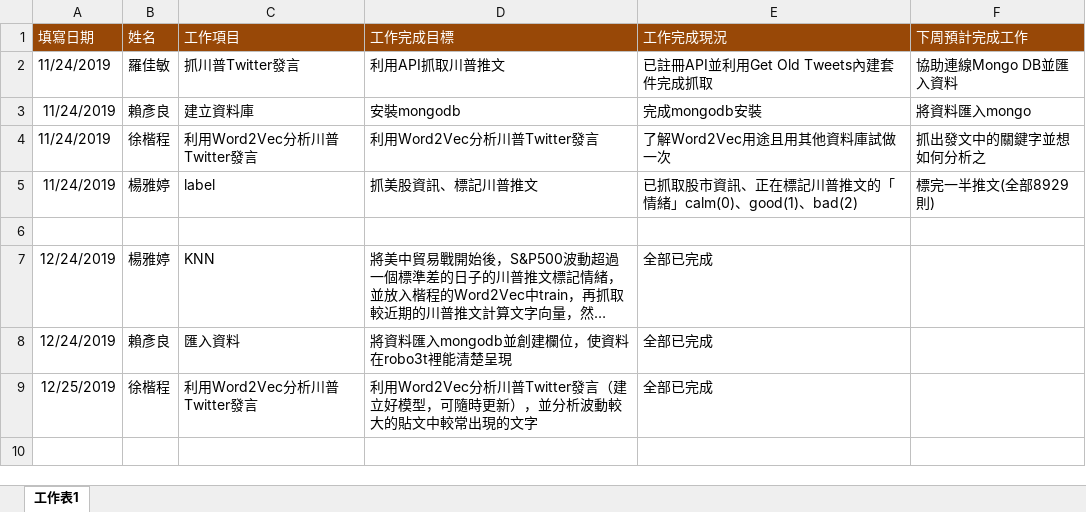
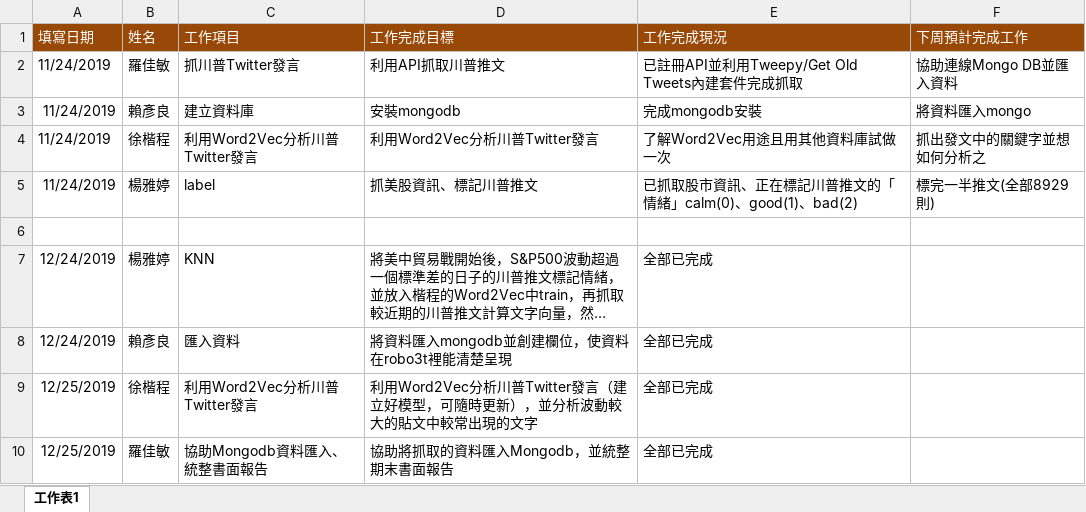
Before and after one commit to ChiaMinLo/Trump-tweets, an Excel workbook: 工作進度 (1).xlsx, sheet 工作表1, drawn as a sheet; long unchanged cells end in …; values as stored, in another font and other column widths than the file's, no borders; the diff names each change by its address in the sheet, - before the commit and + after, or states it on an @@ line.

Commit message:
Add files via upload

```diff
--- a/工作進度 (1).xlsx (sheet 工作表1)
+++ b/工作進度 (1).xlsx (sheet 工作表1)
-E2 (工作完成現況): 已註冊API並利用Get Old Tweets內建套件完成抓取
+E2 (工作完成現況): 已註冊API並利用Tweepy/Get Old Tweets內建套件完成抓取
+row 10: 12/25/2019 | 羅佳敏 | 協助Mongodb資料匯入、統整書面報告 | 協助將抓取的資料匯入Mongodb，並統整期末書面報告 | 全部已完成
```
